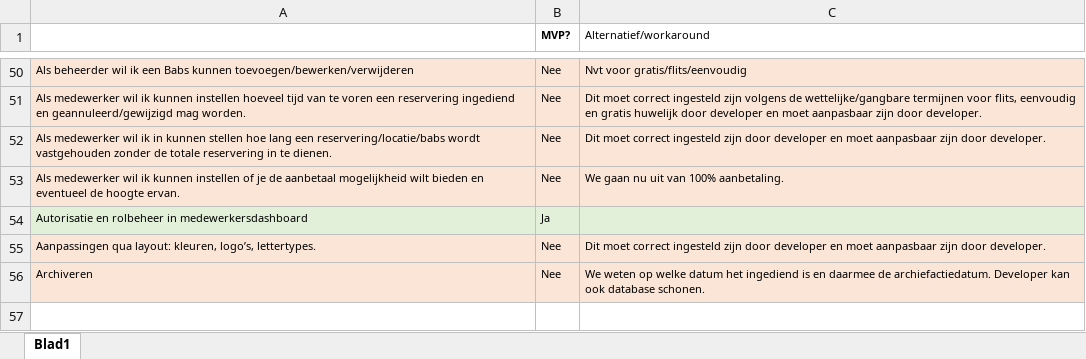
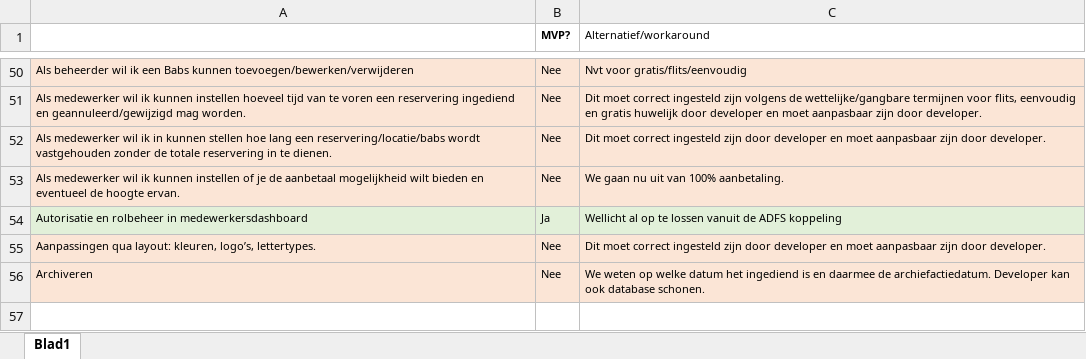
Before and after one commit to VNG-Realisatie/huwelijksplanner, an Excel workbook: documenten/MVP herziening 2-11-2021.xlsx, sheet Blad1, drawn as a sheet; only a part is shown, gaps mark what is left out; values as stored, in another font and other column widths than the file's, no borders; the diff covers the shown part only; the diff names each change by its address in the sheet, - before the commit and + after, or states it on an @@ line.

```diff
--- a/documenten/MVP herziening 2-11-2021.xlsx (sheet Blad1)
+++ b/documenten/MVP herziening 2-11-2021.xlsx (sheet Blad1)
-C54 (Alternatief/workaround): (empty)
+C54 (Alternatief/workaround): Wellicht al op te lossen vanuit de ADFS koppeling
```
Also changed, not shown: 3 added rows and 8 edited cells elsewhere in this sheet.
